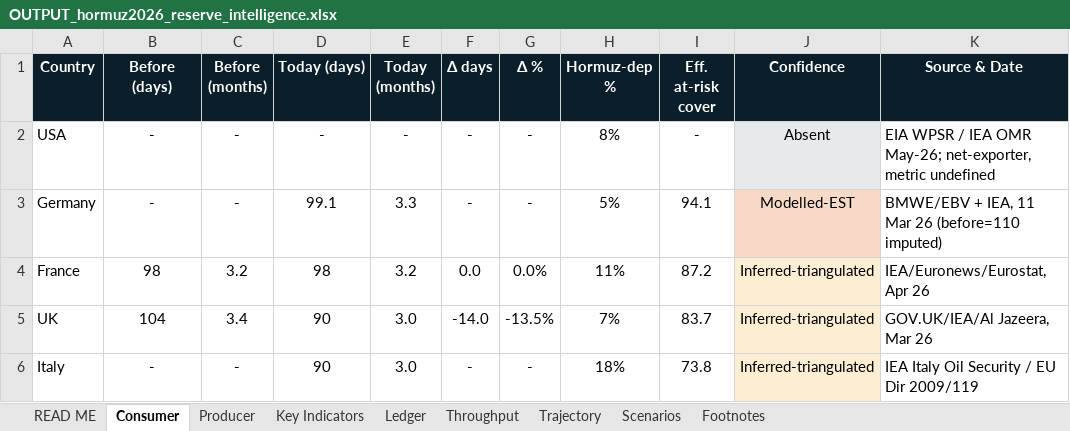
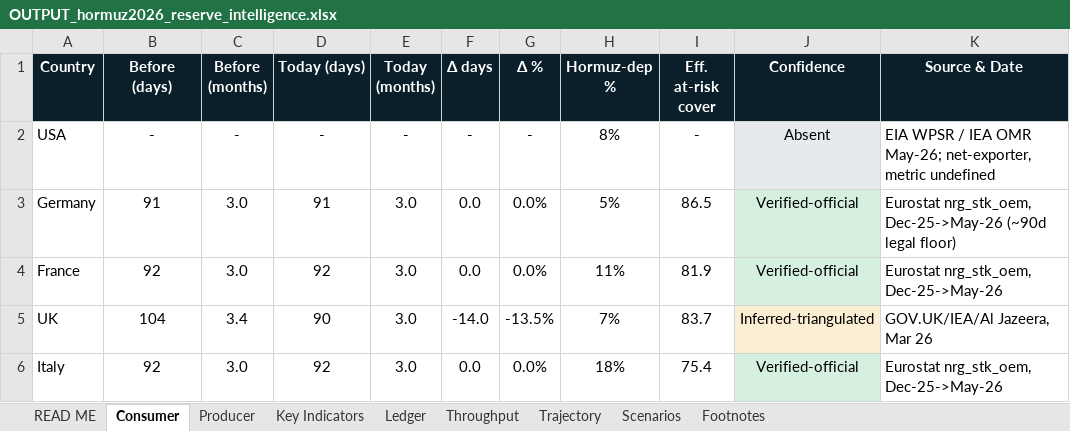
Before and after one commit to Lchev14/OIl-Reserves, an Excel workbook: OUTPUT_hormuz2026_reserve_intelligence.xlsx, sheet Consumer, drawn as a sheet; only a part is shown; values as stored, in another font and other column widths than the file's, no borders; the diff covers the shown part only; the diff names each change by its address in the sheet, - before the commit and + after, or states it on an @@ line.

Commit message:
Rebuild workbook from verified data (Consumer + Key Indicators)
build_xlsx.py: Consumer sheet now carries the source-verified days —
Eurostat nrg_stk_oem (DE/FR/IT/ES/NL/PL ~90d), IEA tool (JP 200, KR 208),
Thailand 108 (Thai Energy Min), India 60 EST; China/PH/ID/VN -> Absent.
Key Indicators: Brent ~72 (26-Jun), Hormuz 4.8, IEA 400 auth / ~165 exec.
READ ME notes the 28-Jun re-verification; analytic sheets keep prior
wire-attribution. Regenerated OUTPUT_hormuz2026_reserve_intelligence.xlsx.

```diff
--- a/OUTPUT_hormuz2026_reserve_intelligence.xlsx (sheet Consumer)
+++ b/OUTPUT_hormuz2026_reserve_intelligence.xlsx (sheet Consumer)
-B3 (Before (days)): -
+B3 (Before (days)): 91
-C3 (Before (months)): -
+C3 (Before (months)): 3.0
-D3 (Today (days)): 99.1
+D3 (Today (days)): 91
-E3 (Today (months)): 3.3
+E3 (Today (months)): 3.0
-F3 (Δ days): -
+F3 (Δ days): 0.0
-G3 (Δ %): -
+G3 (Δ %): 0.0%
-I3 (Eff. at-risk cover): 94.1
+I3 (Eff. at-risk cover): 86.5
-J3 (Confidence): Modelled-EST
+J3 (Confidence): Verified-official
-J3 fill: #F6D9C7
+J3 fill: #D6F0E0
-K3 (Source & Date): BMWE/EBV + IEA, 11 Mar 26 (before=110 imputed)
+K3 (Source & Date): Eurostat nrg_stk_oem, Dec-25->May-26 (~90d legal floor)
-B4 (Before (days)): 98
+B4 (Before (days)): 92
-C4 (Before (months)): 3.2
+C4 (Before (months)): 3.0
-D4 (Today (days)): 98
+D4 (Today (days)): 92
-E4 (Today (months)): 3.2
+E4 (Today (months)): 3.0
-I4 (Eff. at-risk cover): 87.2
+I4 (Eff. at-risk cover): 81.9
-J4 (Confidence): Inferred-triangulated
+J4 (Confidence): Verified-official
-J4 fill: #FBEED2
+J4 fill: #D6F0E0
-K4 (Source & Date): IEA/Euronews/Eurostat, Apr 26
+K4 (Source & Date): Eurostat nrg_stk_oem, Dec-25->May-26
-B6 (Before (days)): -
+B6 (Before (days)): 92
-C6 (Before (months)): -
+C6 (Before (months)): 3.0
-D6 (Today (days)): 90
+D6 (Today (days)): 92
-F6 (Δ days): -
+F6 (Δ days): 0.0
-G6 (Δ %): -
+G6 (Δ %): 0.0%
-I6 (Eff. at-risk cover): 73.8
+I6 (Eff. at-risk cover): 75.4
-J6 (Confidence): Inferred-triangulated
+J6 (Confidence): Verified-official
-J6 fill: #FBEED2
+J6 fill: #D6F0E0
-K6 (Source & Date): IEA Italy Oil Security / EU Dir 2009/119
+K6 (Source & Date): Eurostat nrg_stk_oem, Dec-25->May-26
```
Also changed, not shown: 78 edited cells and cell formats elsewhere in this sheet, sheet Key Indicators, sheet READ ME, 1 other file.
